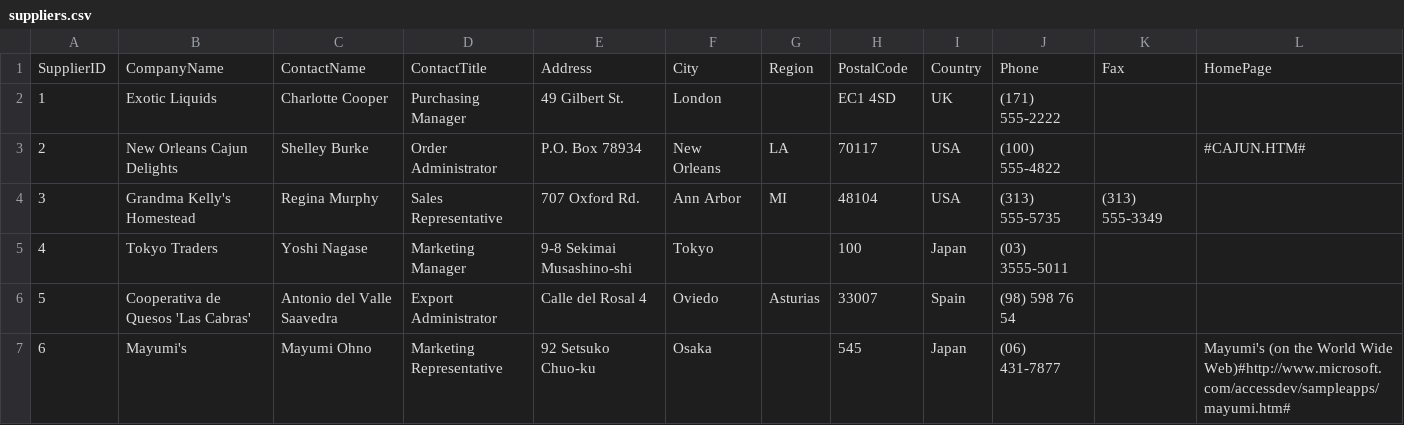
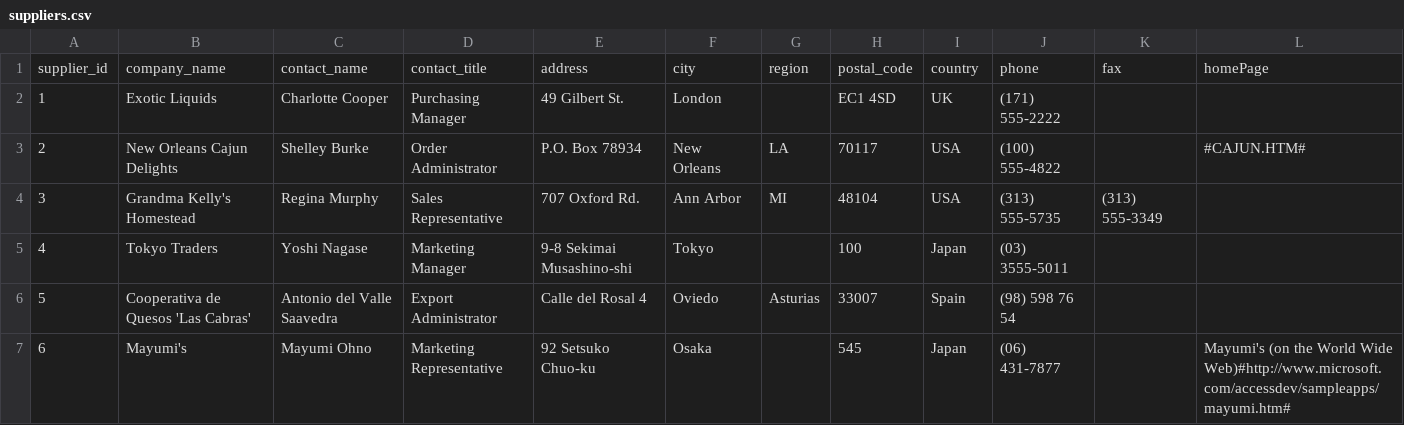
Before and after one commit to fsimoes81/northwind_postgresql_docker, a CSV file: data/raw/suppliers.csv, drawn as a sheet; only a part is shown; removed rows and columns are numbered as before the commit, all else as after; the diff names each change by its address in the sheet, - before the commit and + after, or states it on an @@ line.

```diff
--- a/data/raw/suppliers.csv
+++ b/data/raw/suppliers.csv
-row 1: SupplierID | CompanyName | ContactName | ContactTitle | Address | City | Region | PostalCode | Country | Phone | Fax | HomePage
+row 1: supplier_id | company_name | contact_name | contact_title | address | city | region | postal_code | country | phone | fax | homePage
```
Also changed, not shown: data/raw/customers.csv, data/raw/employees.csv, 5 other files.
